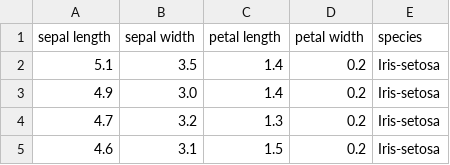
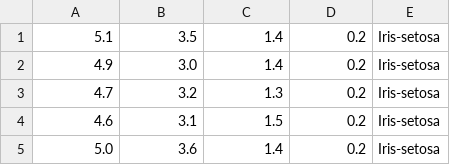
Before and after one commit to Carloselrecharlie/Fiboncacci_sequence, a CSV file: data/iris.csv, drawn as a sheet; only a part is shown; the shorter side is filled out with more unchanged rows; the diff names each change by its address in the sheet, - before the commit and + after, or states it on an @@ line.

Commit message:
modified iris data file and its linked python script

```diff
--- a/data/iris.csv
+++ b/data/iris.csv
-row 1: sepal length | sepal width | petal length | petal width | species
```
Also changed, not shown: 1 other file.
